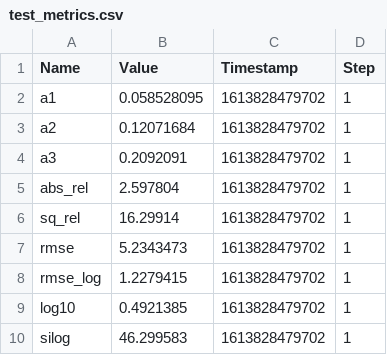
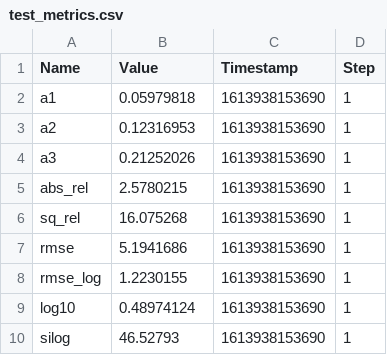
Before and after one commit to dean2o/savtadepth, a CSV file: logs/test_metrics.csv, drawn as a sheet.

```diff
--- a/logs/test_metrics.csv
+++ b/logs/test_metrics.csv
@@ -1,10 +1,10 @@
 Name,Value,Timestamp,Step
-"a1",0.058528095,1613828479702,1
-"a2",0.12071684,1613828479702,1
-"a3",0.2092091,1613828479702,1
-"abs_rel",2.597804,1613828479702,1
-"sq_rel",16.29914,1613828479702,1
-"rmse",5.2343473,1613828479702,1
-"rmse_log",1.2279415,1613828479702,1
-"log10",0.4921385,1613828479702,1
-"silog",46.299583,1613828479702,1
+"a1",0.05979818,1613938153690,1
+"a2",0.12316953,1613938153690,1
+"a3",0.21252026,1613938153690,1
+"abs_rel",2.5780215,1613938153690,1
+"sq_rel",16.075268,1613938153690,1
+"rmse",5.1941686,1613938153690,1
+"rmse_log",1.2230155,1613938153690,1
+"log10",0.48974124,1613938153690,1
+"silog",46.52793,1613938153690,1
```
Also changed, not shown: 3 other files.
